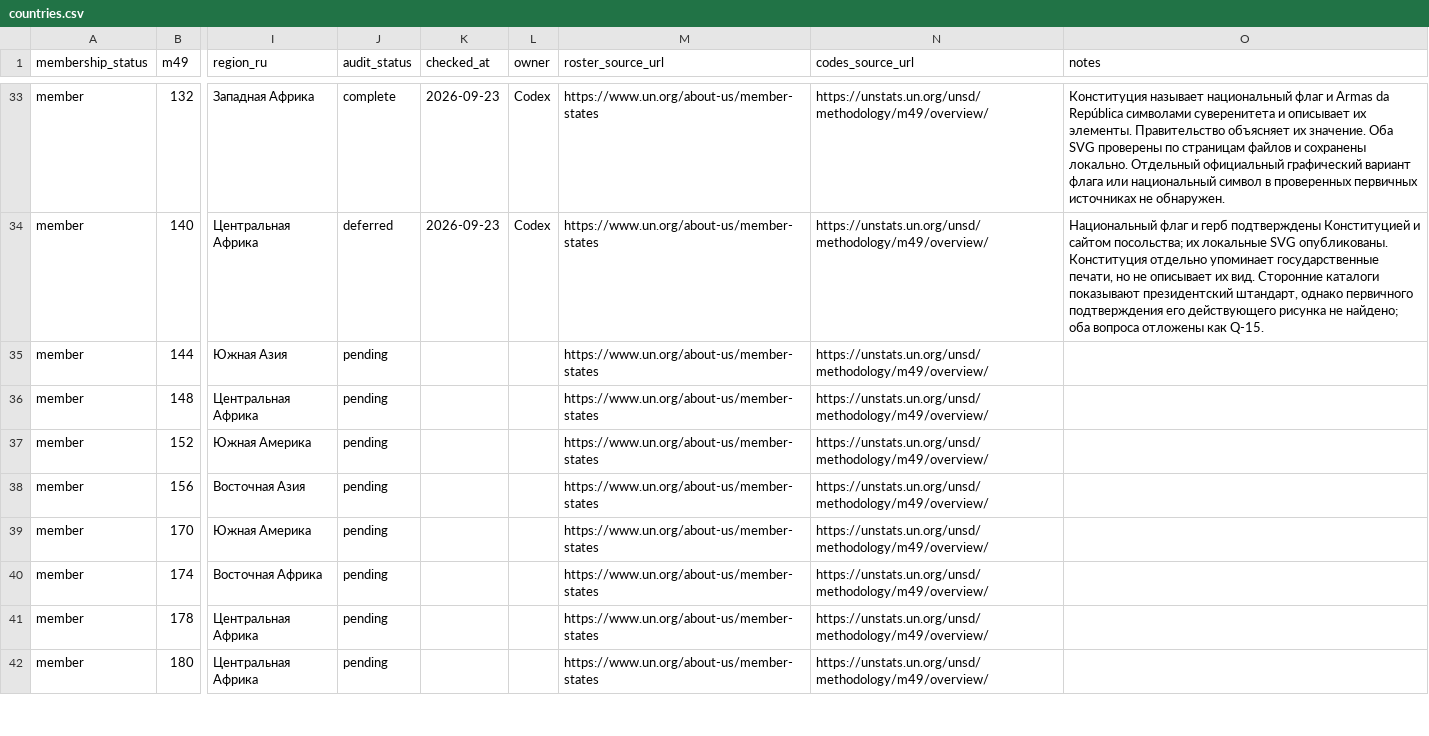
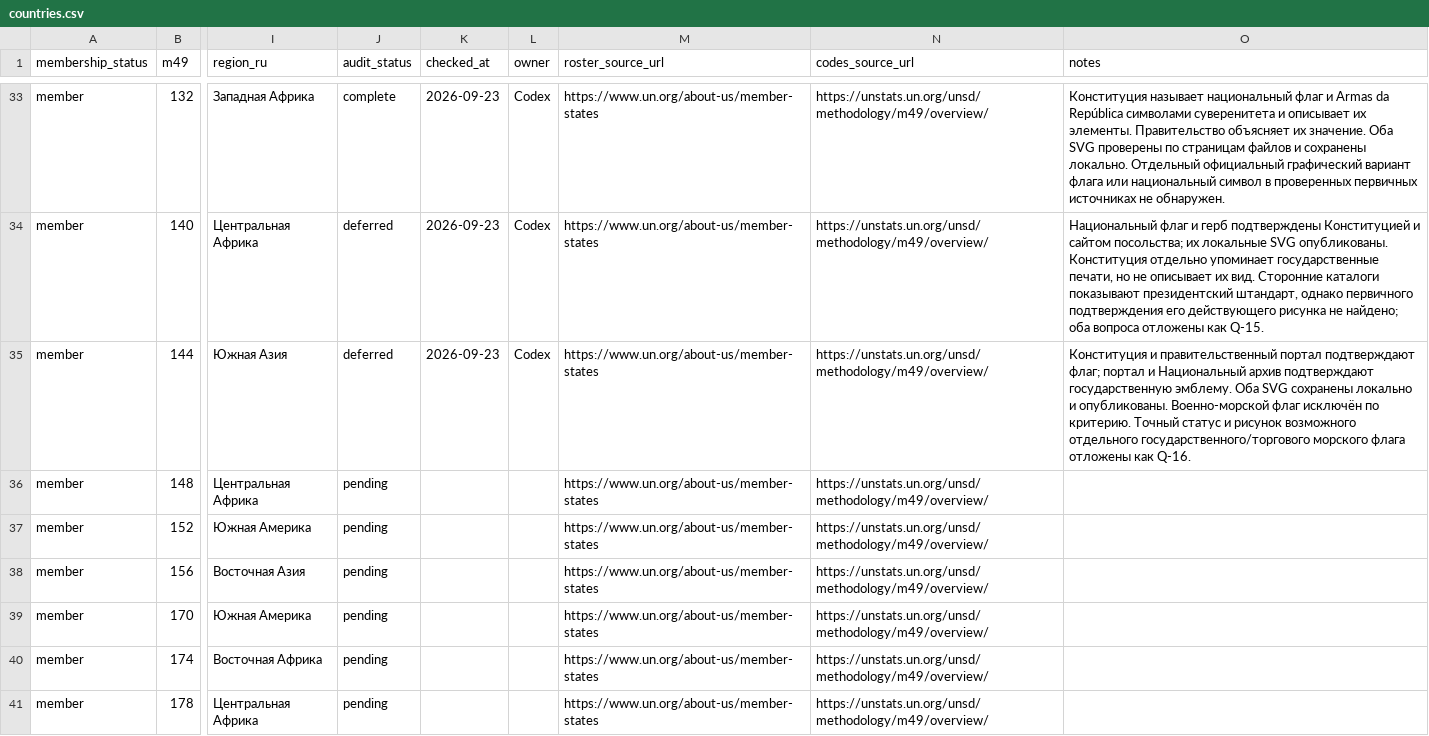
Before and after one commit to dmitrywroclaw-commits/GeoTrainer, a CSV file: content/research/countries.csv, drawn as a sheet; only a part is shown, gaps mark what is left out; the shorter side is filled out with more unchanged rows; the diff names each change by its address in the sheet, - before the commit and + after, or states it on an @@ line.

```diff
--- a/content/research/countries.csv
+++ b/content/research/countries.csv
-J35 (audit_status): pending
+J35 (audit_status): deferred
-K35 (checked_at): (empty)
+K35 (checked_at): 2026-09-23
-L35 (owner): (empty)
+L35 (owner): Codex
-O35 (notes): (empty)
+O35 (notes): Конституция и правительственный портал подтверждают флаг; портал и Национальный архив подтверждают государственную эмблему. Оба SVG сохранены локально и опубликованы. Военно-морской флаг исключён по критерию. Точный статус и рисунок возможного отдельного государственного/торгового морского флага отложены как Q-16.
```
Also changed, not shown: content/research/emblems.csv, content/research/flag-variants.csv, 10 other files.
